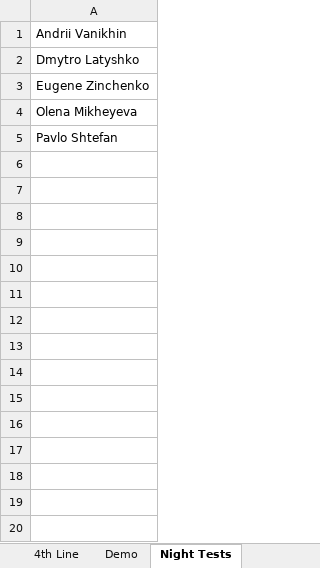
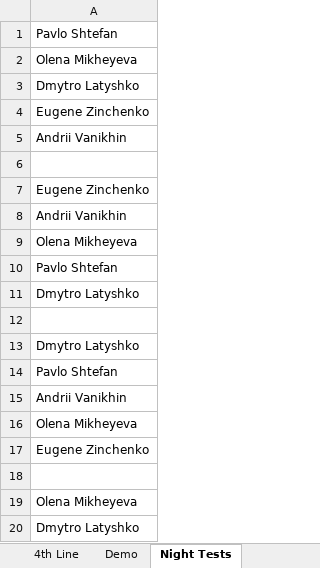
Before and after one commit to CRACKISH/energy_daily_team_reminder, an Excel workbook: duties.xlsx, sheet Night Tests, drawn as a sheet; only a part is shown; values as stored, in another font and other column widths than the file's, no borders; the diff covers the shown part only; the diff names each change by its address in the sheet, - before the commit and + after, or states it on an @@ line.

Commit message:
#0 fill the table, modify the logic for duty of tests

```diff
--- a/duties.xlsx (sheet Night Tests)
+++ b/duties.xlsx (sheet Night Tests)
+row 1: Pavlo Shtefan
+row 2: Olena Mikheyeva
-row 1: Andrii Vanikhin
+row 5: Andrii Vanikhin
+row 6: (empty)
+row 7: Eugene Zinchenko
+row 8: Andrii Vanikhin
+row 11: Dmytro Latyshko
+row 12: (empty)
+row 13: Dmytro Latyshko
+row 14: Pavlo Shtefan
+row 15: Andrii Vanikhin
+row 16: Olena Mikheyeva
+row 17: Eugene Zinchenko
+row 18: (empty)
+row 19: Olena Mikheyeva
+row 20: Dmytro Latyshko
```
Also changed, not shown: 9 added rows elsewhere in this sheet, sheet Demo, sheet 4th Line, 2 other files.
